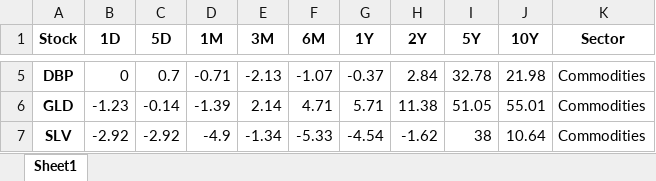
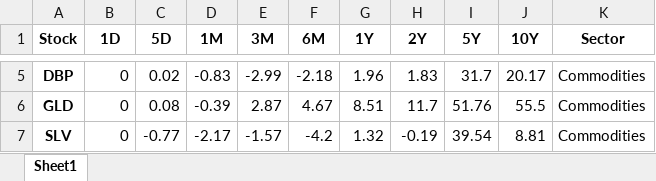
Before and after one commit to Matichialva/delphosinvFinance, an Excel workbook: stocksPercentage.xlsx, sheet Sheet1, drawn as a sheet; only a part is shown, gaps mark what is left out; values as stored, in another font and other column widths than the file's, no borders; the diff covers the shown part only; the diff names each change by its address in the sheet, - before the commit and + after, or states it on an @@ line.

```diff
--- a/stocksPercentage.xlsx (sheet Sheet1)
+++ b/stocksPercentage.xlsx (sheet Sheet1)
-C5 (5D): 0.7
+C5 (5D): 0.02
-D5 (1M): -0.71
+D5 (1M): -0.83
-E5 (3M): -2.13
+E5 (3M): -2.99
-F5 (6M): -1.07
+F5 (6M): -2.18
-G5 (1Y): -0.37
+G5 (1Y): 1.96
-H5 (2Y): 2.84
+H5 (2Y): 1.83
-I5 (5Y): 32.78
+I5 (5Y): 31.7
-J5 (10Y): 21.98
+J5 (10Y): 20.17
-B6 (1D): -1.23
+B6 (1D): 0
-C6 (5D): -0.14
+C6 (5D): 0.08
-D6 (1M): -1.39
+D6 (1M): -0.39
-E6 (3M): 2.14
+E6 (3M): 2.87
-F6 (6M): 4.71
+F6 (6M): 4.67
-G6 (1Y): 5.71
+G6 (1Y): 8.51
-H6 (2Y): 11.38
+H6 (2Y): 11.7
-I6 (5Y): 51.05
+I6 (5Y): 51.76
-J6 (10Y): 55.01
+J6 (10Y): 55.5
-B7 (1D): -2.92
+B7 (1D): 0
-C7 (5D): -2.92
+C7 (5D): -0.77
-D7 (1M): -4.9
+D7 (1M): -2.17
-E7 (3M): -1.34
+E7 (3M): -1.57
-F7 (6M): -5.33
+F7 (6M): -4.2
-G7 (1Y): -4.54
+G7 (1Y): 1.32
-H7 (2Y): -1.62
+H7 (2Y): -0.19
-I7 (5Y): 38
+I7 (5Y): 39.54
-J7 (10Y): 10.64
+J7 (10Y): 8.81
```
Also changed, not shown: 992 edited cells elsewhere in this sheet, styledStocksPercentage.xlsx, styledTechnicalIndicators.xlsx, 6 other files.
